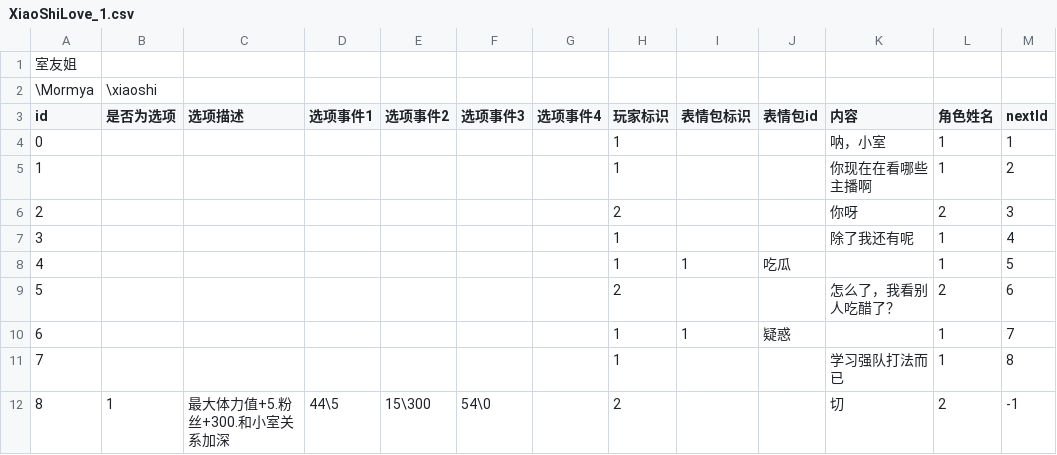
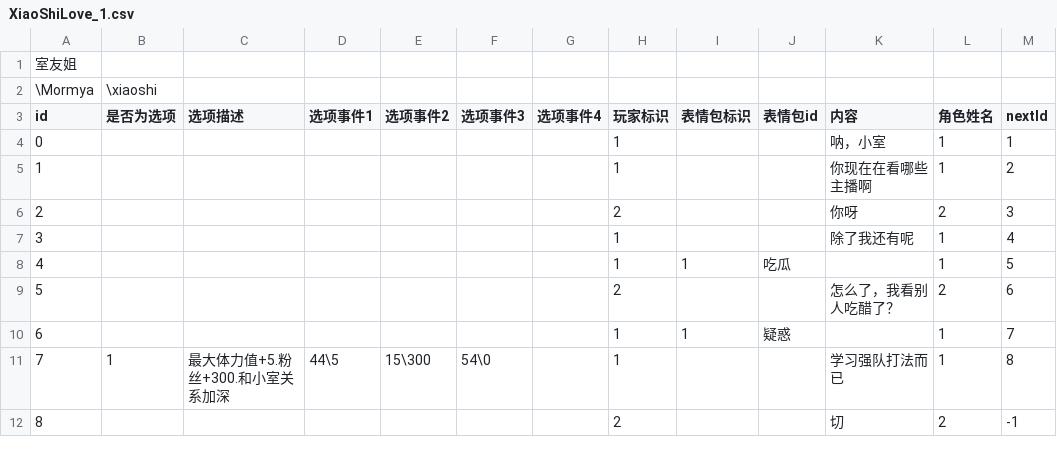
Before and after one commit to MHProtein/VTuberSim, a CSV file: Assets/Resources/Dialogs/好感增加事件/小室/XiaoShiLove_1.csv, drawn as a sheet.

```diff
--- a/Assets/Resources/Dialogs/好感增加事件/小室/XiaoShiLove_1.csv
+++ b/Assets/Resources/Dialogs/好感增加事件/小室/XiaoShiLove_1.csv
@@ -10,3 +10,3 @@ id,是否为选项,选项描述,选项事件1,选项事件2,选项事件3,选项
 6,,,,,,,1,1,疑惑,,1,7
-7,,,,,,,1,,,学习强队打法而已,1,8
-8,1,最大体力值+5.粉丝+300.和小室关系加深,44\5,15\300,54\0,,2,,,切,2,-1
+7,1,最大体力值+5.粉丝+300.和小室关系加深,44\5,15\300,54\0,,1,,,学习强队打法而已,1,8
+8,,,,,,,2,,,切,2,-1
```
Also changed, not shown: 2 other files.
